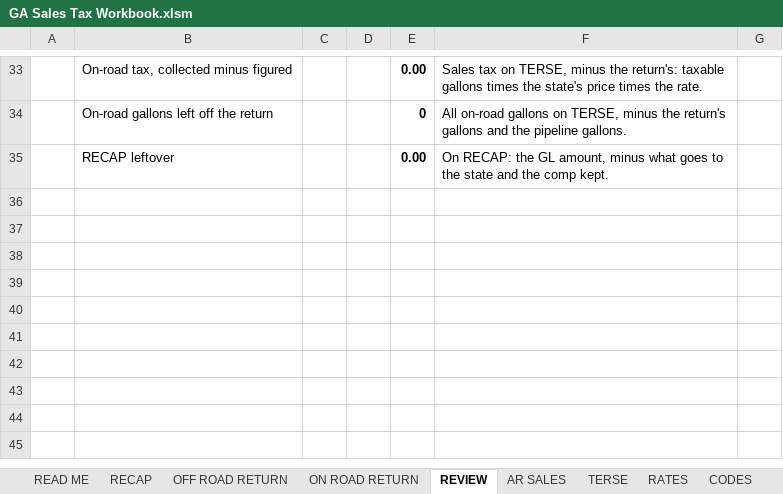
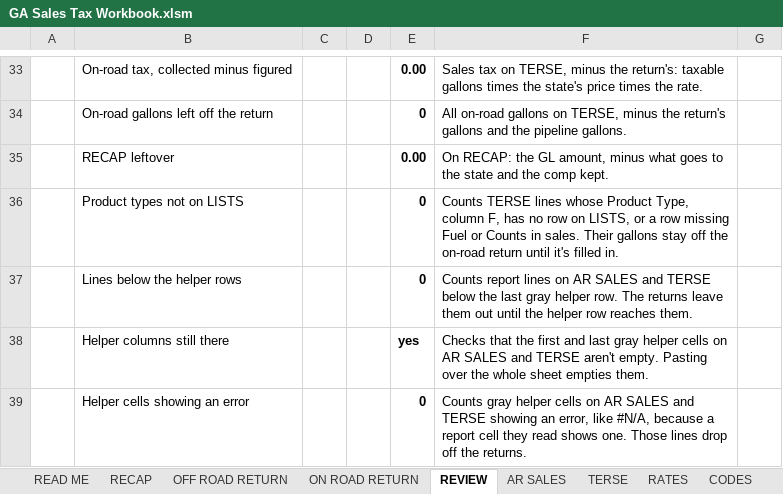
Before and after one commit to Fusemma/fuel-tax-tools, an Excel workbook: Georgia/Sales tax workbook/GA Sales Tax Workbook.xlsm, sheet REVIEW, drawn as a sheet; only a part is shown, gaps mark what is left out; values as stored, in another font and other column widths than the file's, no borders; conditional formats not drawn; the diff names each change by its address in the sheet, - before the commit and + after, or states it on an @@ line.

Commit message:
Georgia sales tax workbook: no more lines dropped without a red light
A new LISTS tab holds the system's 40 product types, and each TERSE line's
fuel comes from there. Biodiesel and the other diesel and gas types count
the way clear diesel and gas do, and a type that isn't on LISTS, or whose
row is missing Fuel or Counts in sales, turns the light red.

Every sum reads whole columns, so a longer month only needs the last gray
helper row copied down. New REVIEW lines catch report lines below the
helper rows, helper columns gone after a paste over the whole sheet, and a
helper cell showing an error. A check that can't be worked out because a
cell shows an error says so, and the light counts it. August 2026 comes out
the same on every return line.

```diff
--- a/Georgia/Sales tax workbook/GA Sales Tax Workbook.xlsm (sheet REVIEW)
+++ b/Georgia/Sales tax workbook/GA Sales Tax Workbook.xlsm (sheet REVIEW)
+row 36:  | Product types not on LISTS |  |  | 0 | Counts TERSE lines whose Product Type, column F, has no row on LISTS, or a row missing Fuel or Counts in sales. Their gallons stay off the on-road return until it's filled in.
+row 37:  | Lines below the helper rows |  |  | 0 | Counts report lines on AR SALES and TERSE below the last gray helper row. The returns leave them out until the helper row reaches them.
+row 38:  | Helper columns still there |  |  | yes | Checks that the first and last gray helper cells on AR SALES and TERSE aren't empty. Pasting over the whole sheet empties them.
+row 39:  | Helper cells showing an error |  |  | 0 | Counts gray helper cells on AR SALES and TERSE showing an error, like #N/A, because a report cell they read shows one. Those lines drop off the returns.
```
Also changed, not shown: other sheet tabs, formulas that keep their value, charts or pictures, 1 other file.
